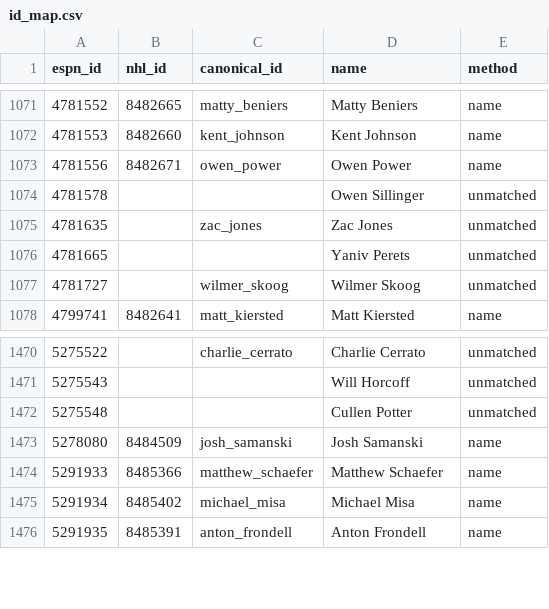
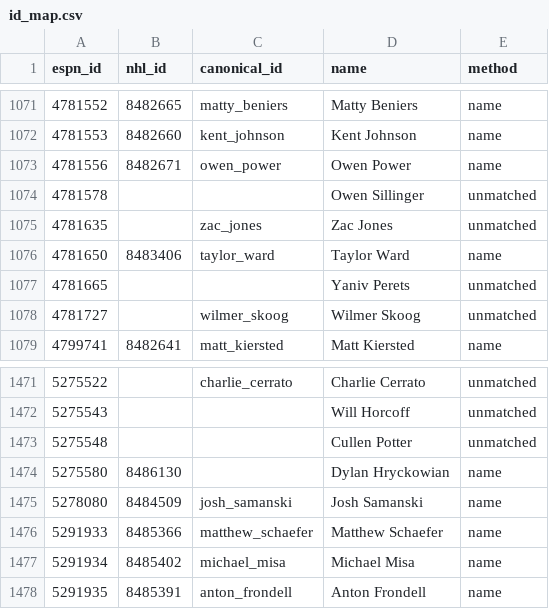
Before and after one commit to hubcad25/pool-tracker-2627, a CSV file: data/id_map.csv, drawn as a sheet; only a part is shown, gaps mark what is left out.

```diff
--- a/data/id_map.csv
+++ b/data/id_map.csv
@@ -1075,2 +1075,3 @@ espn_id,nhl_id,canonical_id,name,method
 4781635,,zac_jones,Zac Jones,unmatched
+4781650,8483406,taylor_ward,Taylor Ward,name
 4781665,,,Yaniv Perets,unmatched
@@ -1472,2 +1473,3 @@ espn_id,nhl_id,canonical_id,name,method
 5275548,,,Cullen Potter,unmatched
+5275580,8486130,,Dylan Hryckowian,name
 5278080,8484509,josh_samanski,Josh Samanski,name
```
Also changed, not shown: 9 other files.
